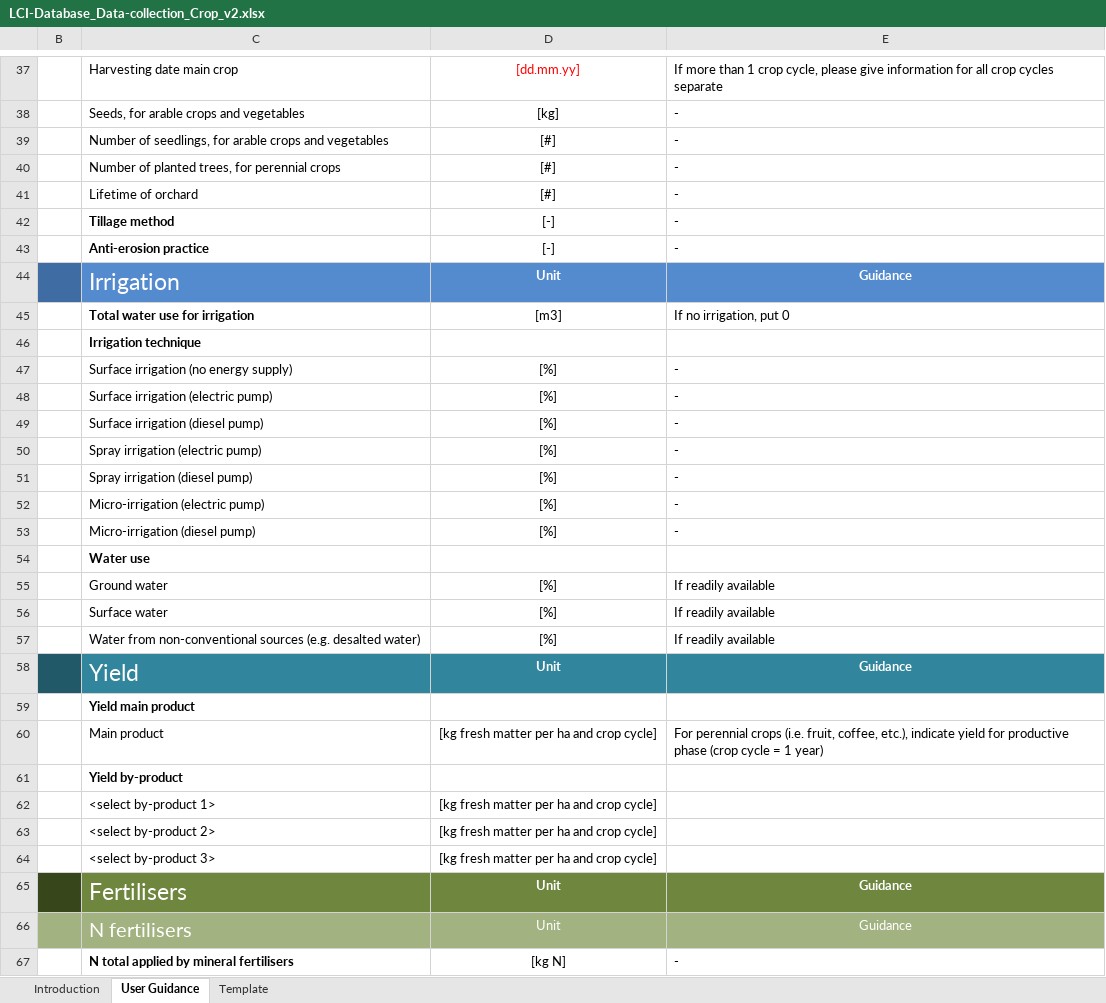
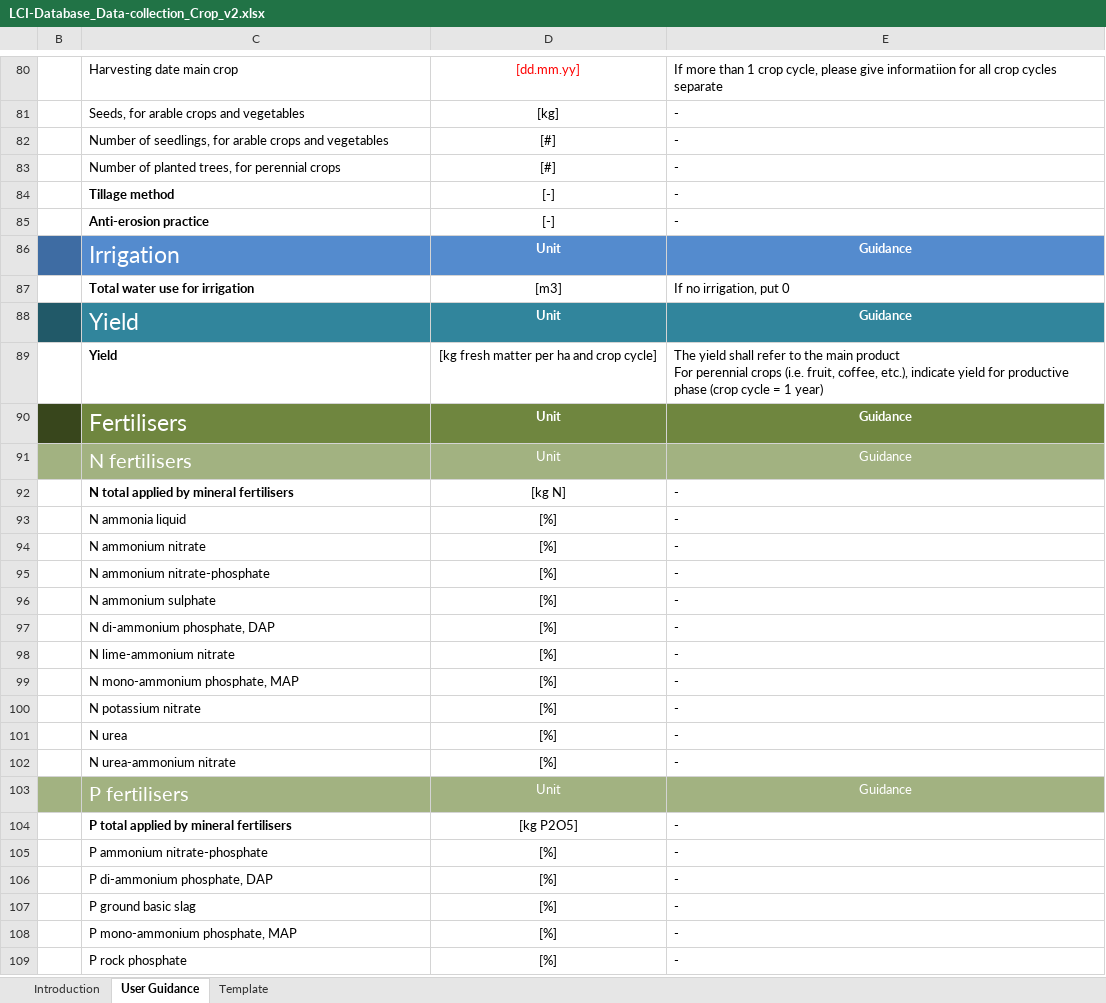
Before and after one commit to ecoinvent-it/sri-crop-tool, an Excel workbook: src/main/dart/web/LCI-Database_Data-collection_Crop_v2.xlsx, sheet User Guidance, drawn as a sheet; only a part is shown, gaps mark what is left out; the shorter side is filled out with more unchanged rows; values as stored, in another font and other column widths than the file's, no borders; charts and pictures not drawn; removed rows and columns are numbered as before the commit, all else as after; ↵ is a line break in a cell; the diff covers the shown part only; the diff names each change by its address in the sheet, - before the commit and + after, or states it on an @@ line.

Commit message:
adapt template design for ecoinvent, remove unused water rows from template

```diff
--- a/src/main/dart/web/LCI-Database_Data-collection_Crop_v2.xlsx (sheet User Guidance)
+++ b/src/main/dart/web/LCI-Database_Data-collection_Crop_v2.xlsx (sheet User Guidance)
-E80: …please give information for all…
+E80: …please give informatiion for all…
-row 41:  | Lifetime of orchard | [#] | -
-row 46:  | Irrigation technique
-row 47:  | Surface irrigation (no energy supply) | [%] | -
-row 48:  | Surface irrigation (electric pump) | [%] | -
-row 49:  | Surface irrigation (diesel pump) | [%] | -
-row 50:  | Spray irrigation (electric pump) | [%] | -
-row 51:  | Spray irrigation (diesel pump) | [%] | -
-row 52:  | Micro-irrigation (electric pump) | [%] | -
-row 53:  | Micro-irrigation (diesel pump) | [%] | -
-row 54:  | Water use
-row 55:  | Ground water | [%] | If readily available
-row 56:  | Surface water | [%] | If readily available
-row 57:  | Water from non-conventional sources (e.g. desalted water) | [%] | If readily available
-row 59:  | Yield main product
-C89: Main product
+C89: Yield
-C89 bold: off
+C89 bold: on
-E89: For perennial…
+E89: The yield shall refer to the main product ↵ For perennial…
-row 61:  | Yield by-product
-row 62:  | <select by-product 1> | [kg fresh matter per ha and crop cycle]
-row 63:  | <select by-product 2> | [kg fresh matter per ha and crop cycle]
-row 64:  | <select by-product 3> | [kg fresh matter per ha and crop cycle]
```
Also changed, not shown: 4 added rows, 25 removed rows, 17 edited cells and cell formats elsewhere in this sheet, sheet Template, sheet Introduction, hidden cells, charts or pictures.
